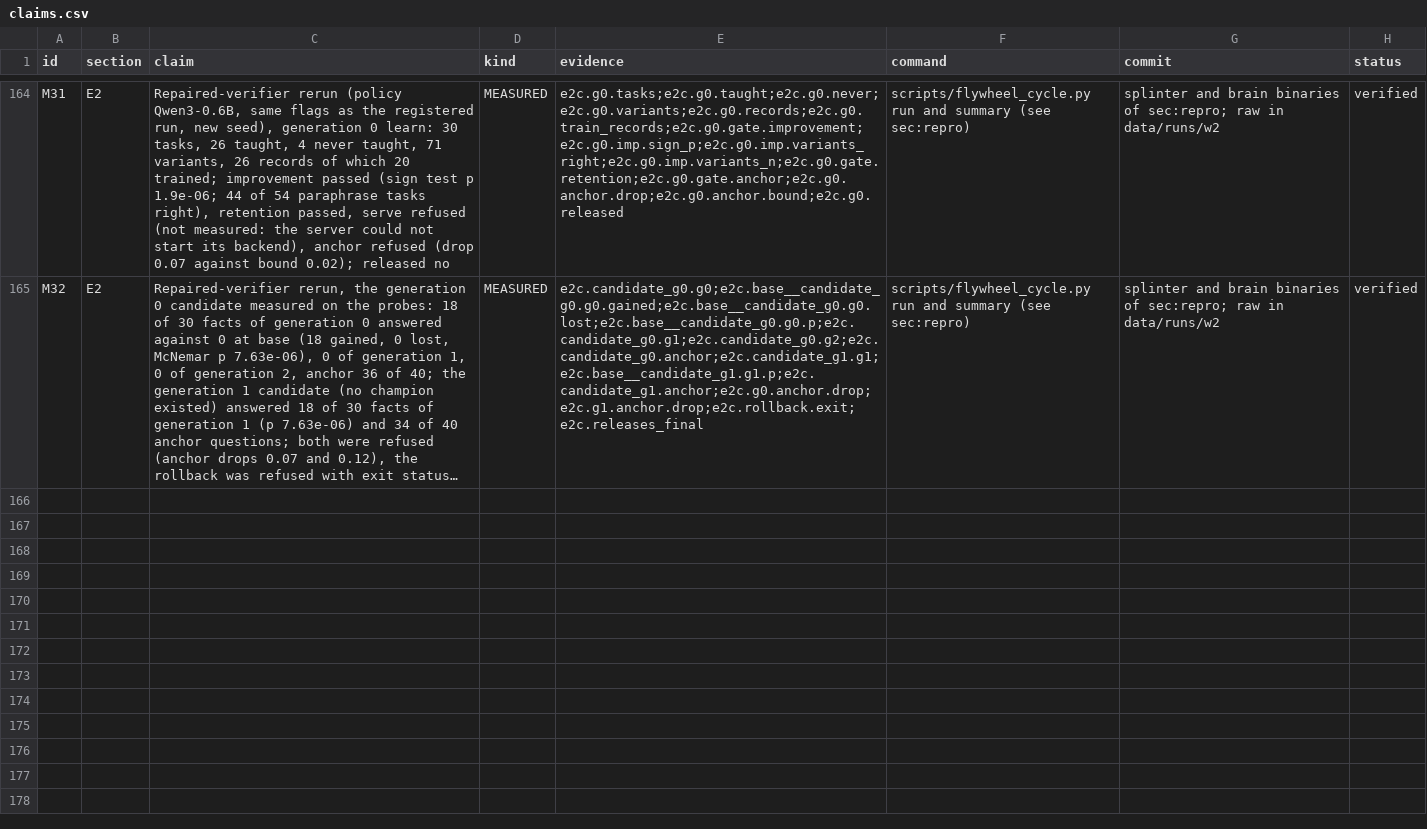
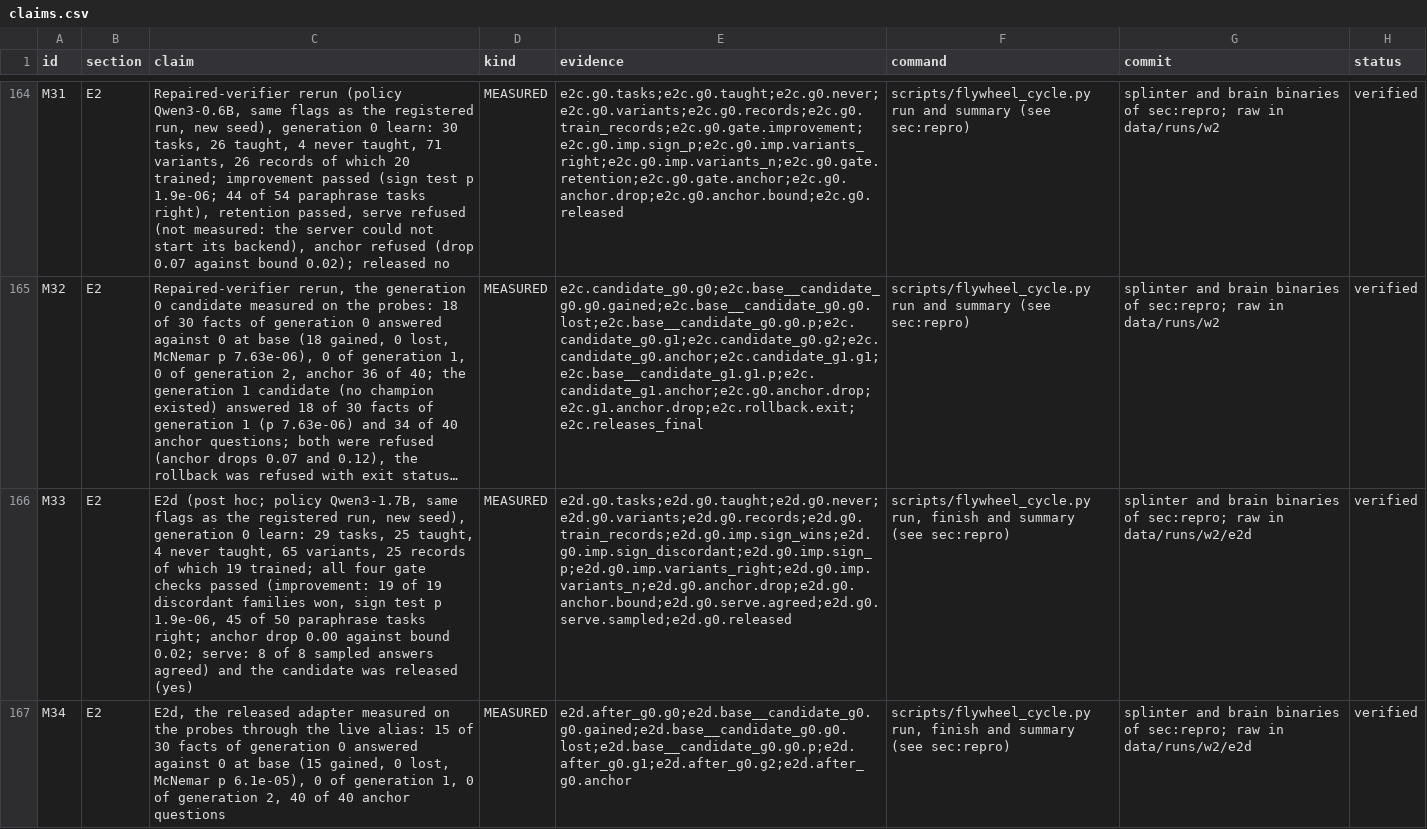
Before and after one commit to swedishembedded/splinter, a CSV file: papers/splinter-brain-sven-flywheel/data/claims.csv, drawn as a sheet; only a part is shown, gaps mark what is left out; long unchanged cells end in …; the diff covers the shown part only; the diff names each change by its address in the sheet, - before the commit and + after, or states it on an @@ line.

Commit message:
paper: E2d, retention finding (knowledge 061), reproducibility and limitations for the second wave

```diff
--- a/papers/splinter-brain-sven-flywheel/data/claims.csv
+++ b/papers/splinter-brain-sven-flywheel/data/claims.csv
+row 166: M33 | E2 | E2d (post hoc; policy Qwen3-1.7B, same flags as the registered run, new seed), generation 0 learn: 29 tasks, 25 taught, 4 never taught, 65 variants, 25 records of which 19 trained; all four gate checks passed (improvement: 19 of 19 discordant families won, sign test p 1.9e-06, 45 of 50 paraphrase tasks right; anchor drop 0.00 against bound 0.02; serve: 8 of 8 sampled answers agreed) and the candidate was released (yes) | MEASURED | e2d.g0.tasks;e2d.g0.taught;e2d.g0.never;e2d.g0.variants;e2d.g0.records;e2d.g0.train_records;e2d.g0.imp.sign_wins;e2d.g0.imp.sign_discordant;e2d.g0.imp.sign_p;e2d.g0.imp.variants_right;e2d.g0.imp.variants_n;e2d.g0.anchor.drop;e2d.g0.anchor.bound;e2d.g0.serve.agreed;e2d.g0.serve.sampled;e2d.g0.released | scripts/flywheel_cycle.py run, finish and summary (see sec:repro) | splinter and brain binaries of sec:repro; raw in data/runs/w2/e2d | verified
+row 167: M34 | E2 | E2d, the released adapter measured on the probes through the live alias: 15 of 30 facts of generation 0 answered against 0 at base (15 gained, 0 lost, McNemar p 6.1e-05), 0 of generation 1, 0 of generation 2, 40 of 40 anchor questions | MEASURED | e2d.after_g0.g0;e2d.base__candidate_g0.g0.gained;e2d.base__candidate_g0.g0.lost;e2d.base__candidate_g0.g0.p;e2d.after_g0.g1;e2d.after_g0.g2;e2d.after_g0.anchor | scripts/flywheel_cycle.py run, finish and summary (see sec:repro) | splinter and brain binaries of sec:repro; raw in data/runs/w2/e2d | verified
```
Also changed, not shown: 2 added rows elsewhere in this file, 38 other files.
